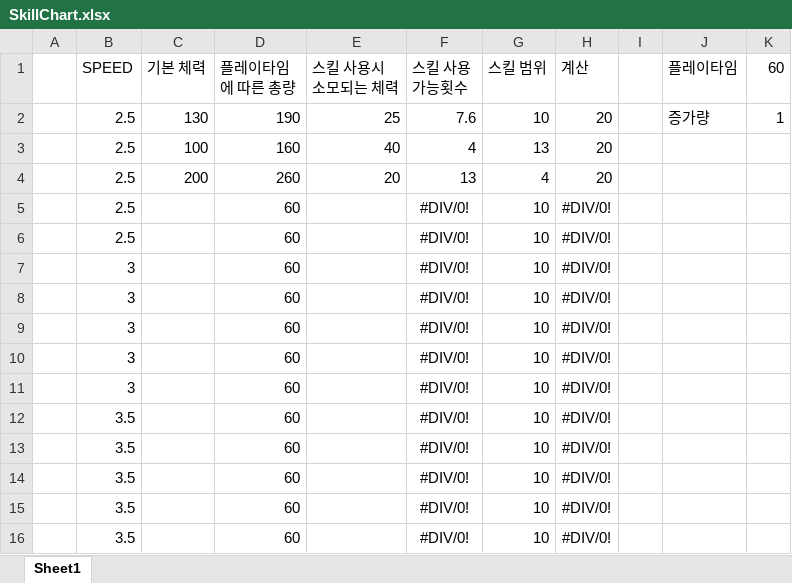
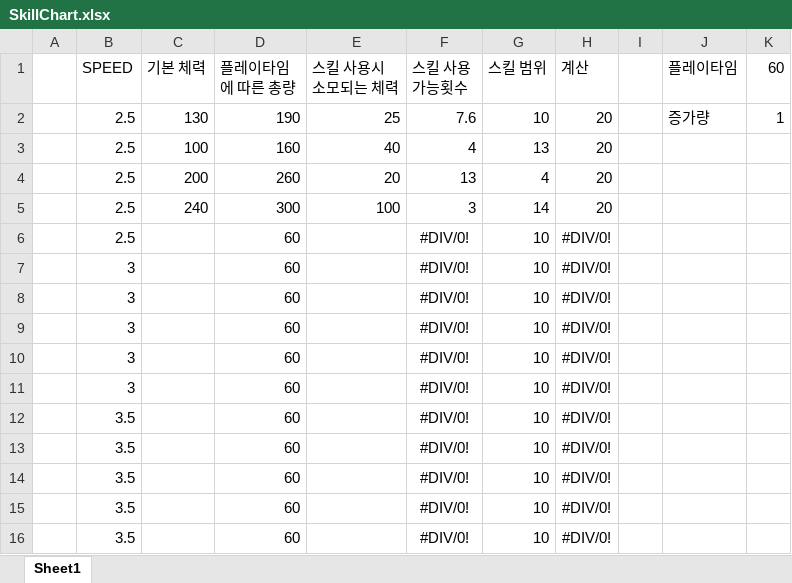
Before and after one commit to KPUWindowProgramming2018FinalTerm/FinalTerm, an Excel workbook: DesignDocument/SkillChart.xlsx, sheet Sheet1, drawn as a sheet; values as stored, in another font and other column widths than the file's, no borders; removed rows and columns are numbered as before the commit, all else as after; the diff names each change by its address in the sheet, - before the commit and + after, or states it on an @@ line.

Commit message:
UPDATE
DO.
1. UI STATE CONTROL UPDATE
2. Document Update

YET
OTHER ALL THING

```diff
--- a/DesignDocument/SkillChart.xlsx (sheet Sheet1)
+++ b/DesignDocument/SkillChart.xlsx (sheet Sheet1)
-row 5:  | 2.5 |  | 60 |  | #DIV/0! | 10 | #DIV/0!
+row 5:  | 2.5 | 240 | 300 | 100 | 3 | 14 | 20
```
Also changed, not shown: 3 other files.
